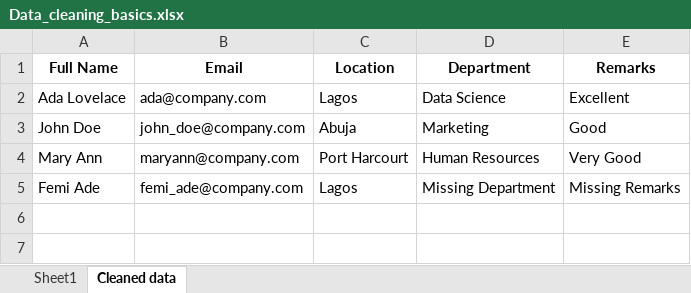
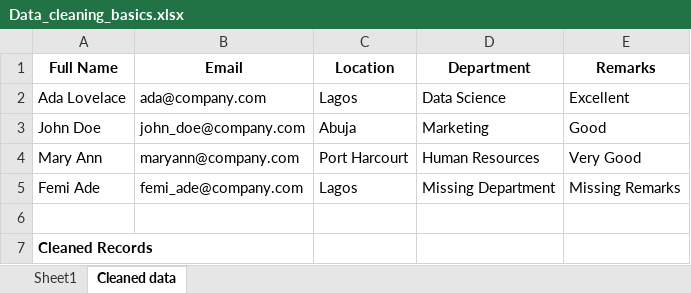
Before and after one commit to HerryTech/Excel-from-scratch, an Excel workbook: stage_2/Data_Cleaning_Basics/Data_cleaning_basics.xlsx, sheet Cleaned data, drawn as a sheet; values as stored, in another font and other column widths than the file's, no borders; the diff names each change by its address in the sheet, - before the commit and + after, or states it on an @@ line.

Commit message:
Update

```diff
--- a/stage_2/Data_Cleaning_Basics/Data_cleaning_basics.xlsx (sheet Cleaned data)
+++ b/stage_2/Data_Cleaning_Basics/Data_cleaning_basics.xlsx (sheet Cleaned data)
+row 6: (empty)
+row 7: Cleaned Records
```
